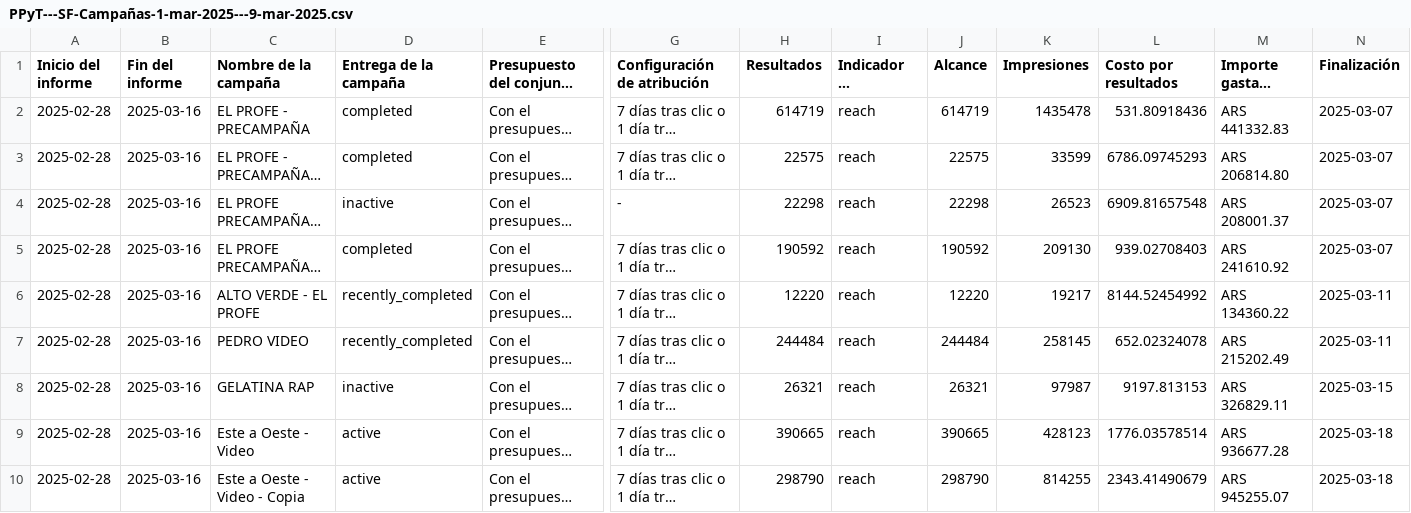
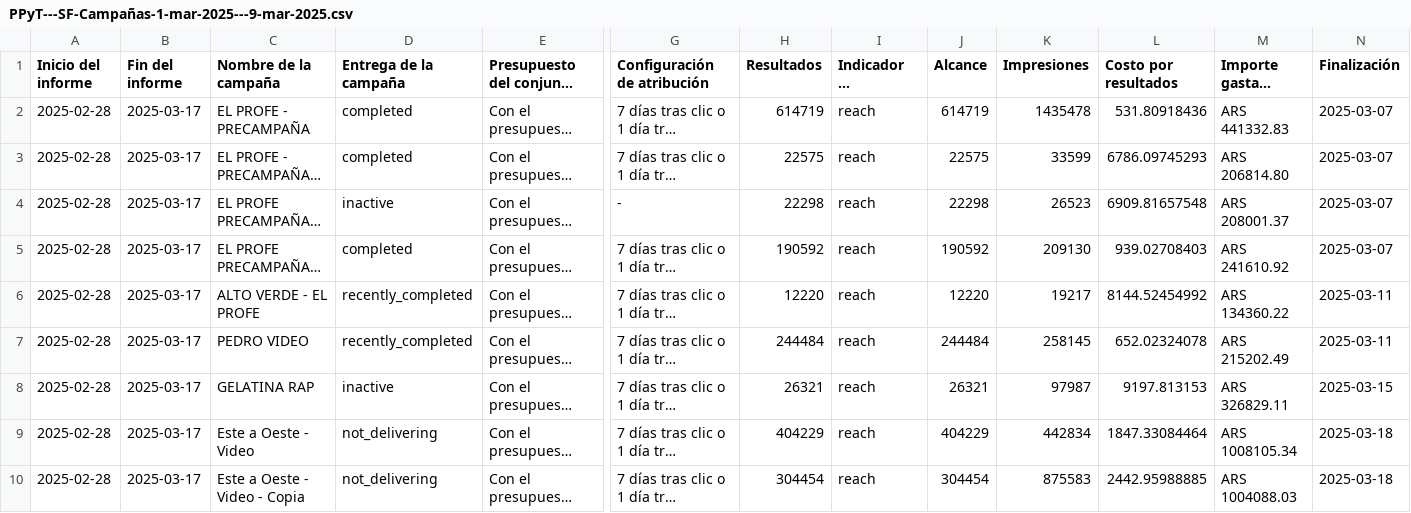
Before and after one commit to raulvinet/marketingcampeingdashboard, a CSV file: static/public/PPyT---SF-Campañas-1-mar-2025---9-mar-2025.csv, drawn as a sheet; only a part is shown, gaps mark what is left out; long unchanged cells end in …; the diff names each change by its address in the sheet, - before the commit and + after, or states it on an @@ line.

Commit message:
inicio

```diff
--- a/static/public/PPyT---SF-Campañas-1-mar-2025---9-mar-2025.csv
+++ b/static/public/PPyT---SF-Campañas-1-mar-2025---9-mar-2025.csv
-B2:B10 (Fin del informe): 2025-03-16
+B2:B10 (Fin del informe): 2025-03-17
-D9:D10 (Entrega de la campaña): active
+D9:D10 (Entrega de la campaña): not_delivering
-H9 (Resultados): 390665
+H9 (Resultados): 404229
-J9 (Alcance): 390665
+J9 (Alcance): 404229
-K9 (Impresiones): 428123
+K9 (Impresiones): 442834
-L9 (Costo por resultados): 1776.03578514
+L9 (Costo por resultados): 1847.33084464
-M9 (Importe gastado (ARS)): ARS 936677.28
+M9 (Importe gastado (ARS)): ARS 1008105.34
-H10 (Resultados): 298790
+H10 (Resultados): 304454
-J10 (Alcance): 298790
+J10 (Alcance): 304454
-K10 (Impresiones): 814255
+K10 (Impresiones): 875583
-L10 (Costo por resultados): 2343.41490679
+L10 (Costo por resultados): 2442.95988885
-M10 (Importe gastado (ARS)): ARS 945255.07
+M10 (Importe gastado (ARS)): ARS 1004088.03
```
Also changed, not shown: 2 other files.
